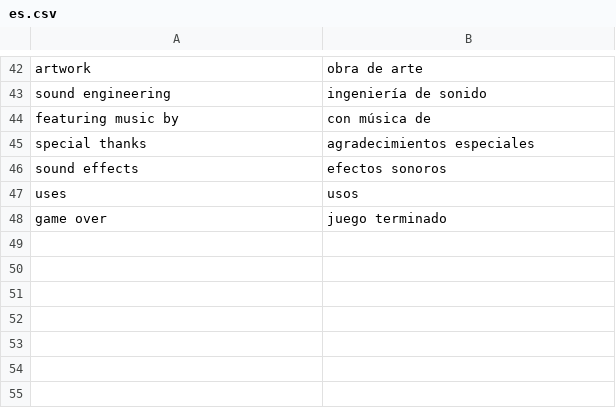
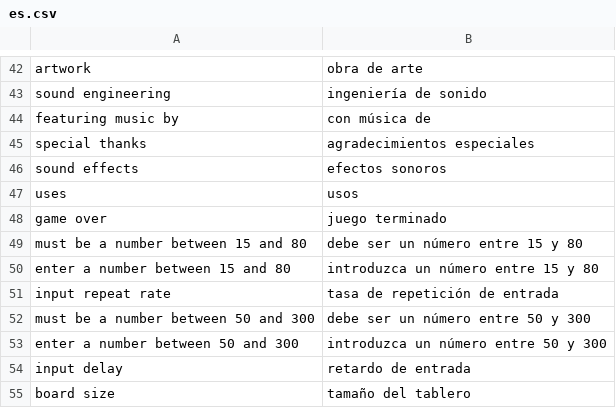
Before and after one commit to electrosy/sdl2-blocks, a CSV file: assets/lang/es.csv, drawn as a sheet; only a part is shown, gaps mark what is left out.

```diff
--- a/assets/lang/es.csv
+++ b/assets/lang/es.csv
@@ -48 +48,8 @@ uses,usos
 game over,juego terminado
+must be a number between 15 and 80,debe ser un número entre 15 y 80
+enter a number between 15 and 80,introduzca un número entre 15 y 80
+input repeat rate,tasa de repetición de entrada
+must be a number between 50 and 300,debe ser un número entre 50 y 300
+enter a number between 50 and 300,introduzca un número entre 50 y 300
+input delay,retardo de entrada
+board size,tamaño del tablero
```
Also changed, not shown: assets/lang/en.csv, 4 other files.
